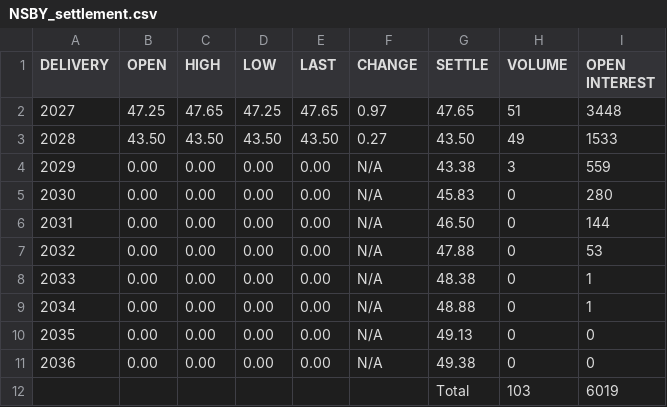
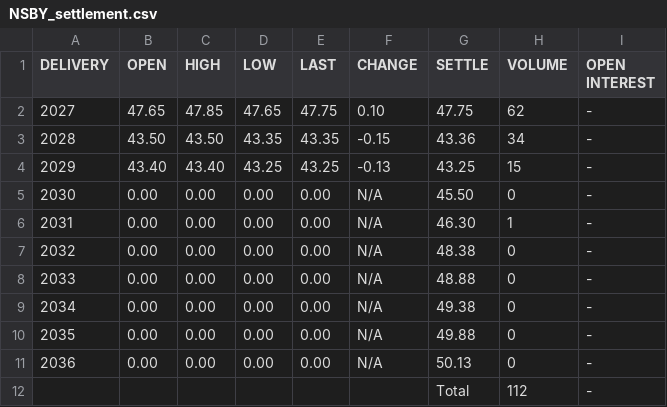
Before and after one commit to rikuisotalus-ux/euronext-settlement-scraper, a CSV file: data/NSBY_settlement.csv, drawn as a sheet.

```diff
--- a/data/NSBY_settlement.csv
+++ b/data/NSBY_settlement.csv
@@ -1,12 +1,12 @@
 DELIVERY,OPEN,HIGH,LOW,LAST,CHANGE,SETTLE,VOLUME,OPEN INTEREST
-2027,47.25,47.65,47.25,47.65,0.97,47.65,51,3448
-2028,43.50,43.50,43.50,43.50,0.27,43.50,49,1533
-2029,0.00,0.00,0.00,0.00,N/A,43.38,3,559
-2030,0.00,0.00,0.00,0.00,N/A,45.83,0,280
-2031,0.00,0.00,0.00,0.00,N/A,46.50,0,144
-2032,0.00,0.00,0.00,0.00,N/A,47.88,0,53
-2033,0.00,0.00,0.00,0.00,N/A,48.38,0,1
-2034,0.00,0.00,0.00,0.00,N/A,48.88,0,1
-2035,0.00,0.00,0.00,0.00,N/A,49.13,0,0
-2036,0.00,0.00,0.00,0.00,N/A,49.38,0,0
-,,,,,,Total,103,6019
+2027,47.65,47.85,47.65,47.75,0.10,47.75,62,-
+2028,43.50,43.50,43.35,43.35,-0.15,43.36,34,-
+2029,43.40,43.40,43.25,43.25,-0.13,43.25,15,-
+2030,0.00,0.00,0.00,0.00,N/A,45.50,0,-
+2031,0.00,0.00,0.00,0.00,N/A,46.30,1,-
+2032,0.00,0.00,0.00,0.00,N/A,48.38,0,-
+2033,0.00,0.00,0.00,0.00,N/A,48.88,0,-
+2034,0.00,0.00,0.00,0.00,N/A,49.38,0,-
+2035,0.00,0.00,0.00,0.00,N/A,49.88,0,-
+2036,0.00,0.00,0.00,0.00,N/A,50.13,0,-
+,,,,,,Total,112,-
```
Also changed, not shown: data/HLBM_settlement.csv, data/HLBQ_settlement.csv, 3 other files.
